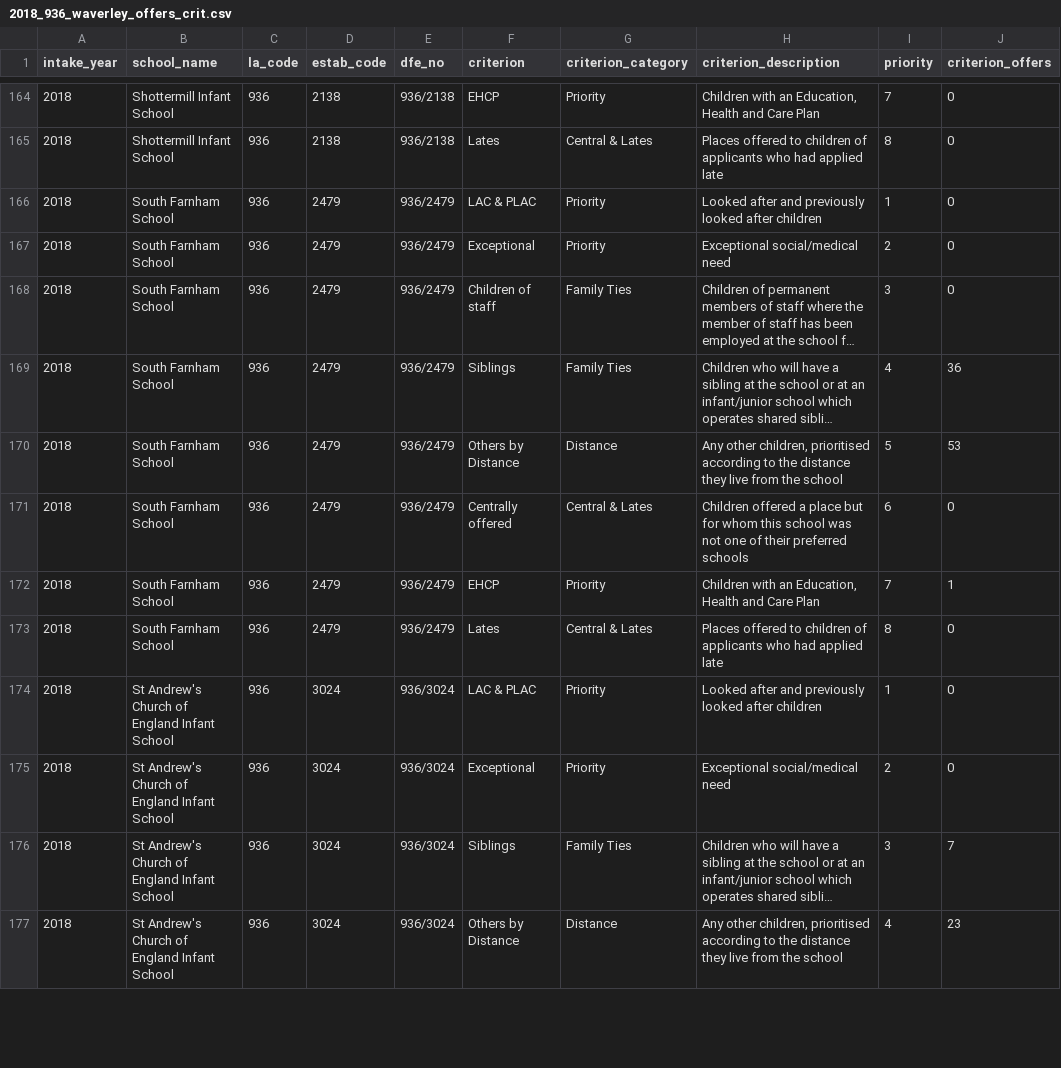
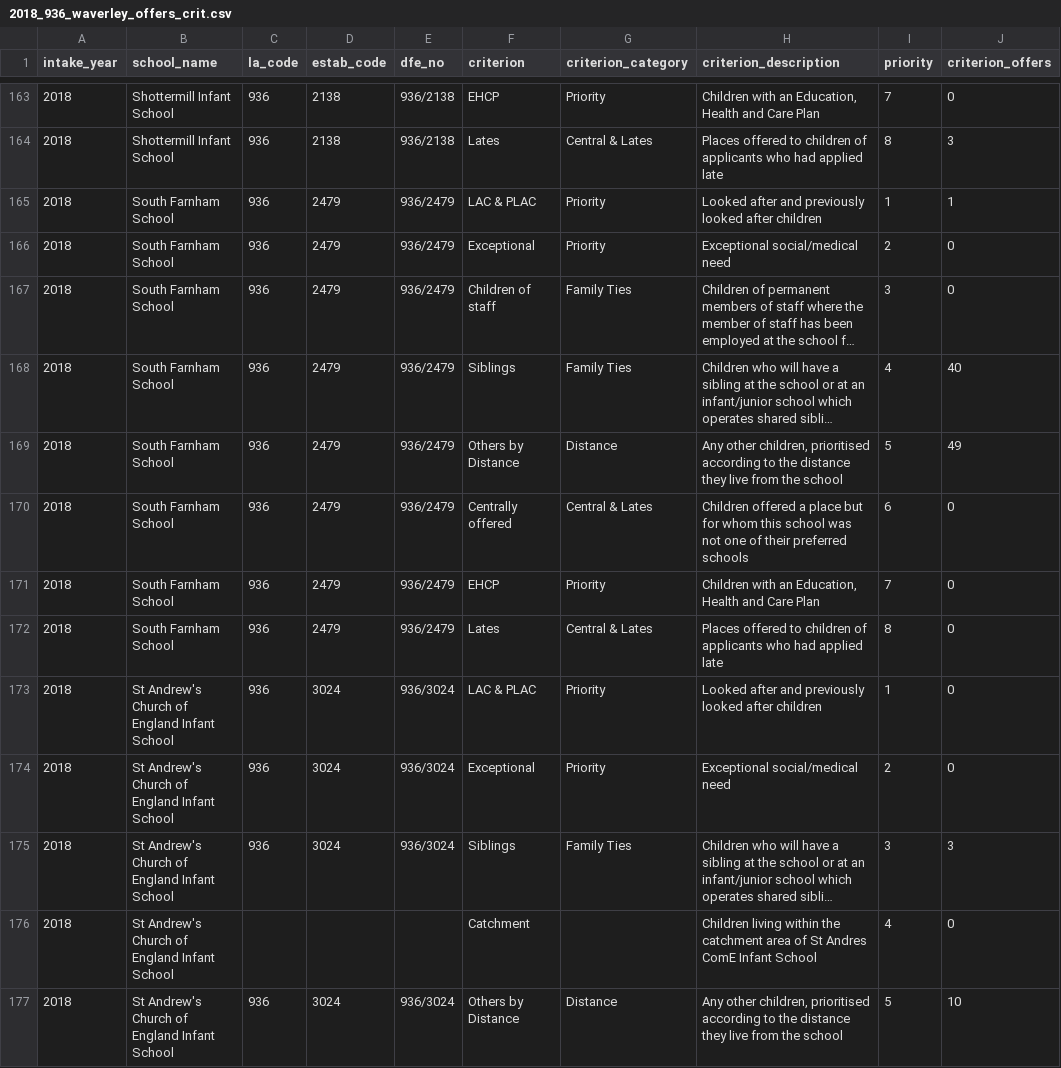
Before and after one commit to clarelgibson/2022-school-admissions-dashboard, a CSV file: data-in/offers-criteria/2018_936_waverley_offers_crit.csv, drawn as a sheet; only a part is shown, gaps mark what is left out; long unchanged cells end in …; addresses are those after the commit; the diff covers the shown part only; the diff names each change by its address in the sheet, - before the commit and + after, or states it on an @@ line.

```diff
--- a/data-in/offers-criteria/2018_936_waverley_offers_crit.csv
+++ b/data-in/offers-criteria/2018_936_waverley_offers_crit.csv
-J164 (criterion_offers): 0
+J164 (criterion_offers): 3
-J165 (criterion_offers): 0
+J165 (criterion_offers): 1
-J168 (criterion_offers): 36
+J168 (criterion_offers): 40
-J169 (criterion_offers): 53
+J169 (criterion_offers): 49
-J171 (criterion_offers): 1
+J171 (criterion_offers): 0
-J175 (criterion_offers): 7
+J175 (criterion_offers): 3
+row 176: 2018 | St Andrew's Church of England Infant School |  |  |  | Catchment |  | Children living within the catchment area of St Andres ComE Infant School | 4 | 0
-I177 (priority): 4
+I177 (priority): 5
-J177 (criterion_offers): 23
+J177 (criterion_offers): 10
```
Also changed, not shown: 2 removed rows and 151 edited cells elsewhere in this file, 6 other files.
